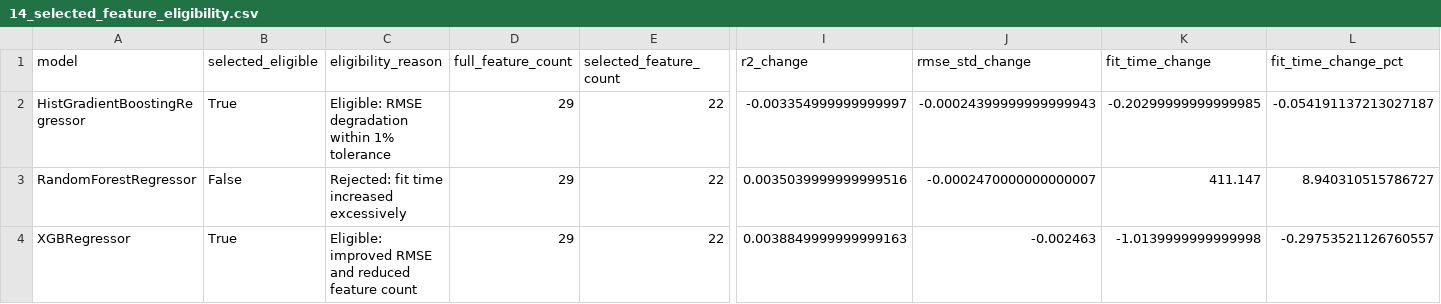
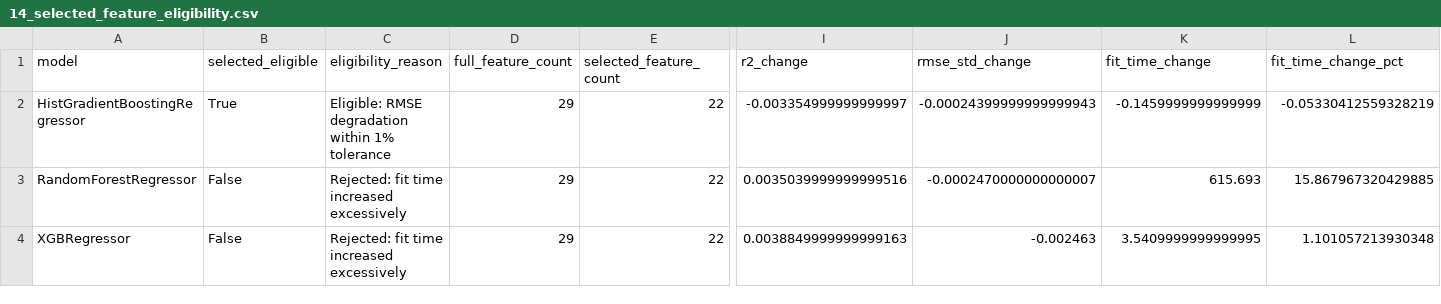
Before and after one commit to pamern/airbnb-analytics-platform, a CSV file: ml/outputs/price_modeling/csv/14_selected_feature_eligibility.csv, drawn as a sheet; only a part is shown, gaps mark what is left out; the diff names each change by its address in the sheet, - before the commit and + after, or states it on an @@ line.

```diff
--- a/ml/outputs/price_modeling/csv/14_selected_feature_eligibility.csv
+++ b/ml/outputs/price_modeling/csv/14_selected_feature_eligibility.csv
-K2 (fit_time_change): -0.20299999999999985
+K2 (fit_time_change): -0.1459999999999999
-L2 (fit_time_change_pct): -0.054191137213027187
+L2 (fit_time_change_pct): -0.05330412559328219
-K3 (fit_time_change): 411.147
+K3 (fit_time_change): 615.693
-L3 (fit_time_change_pct): 8.940310515786727
+L3 (fit_time_change_pct): 15.867967320429885
-B4 (selected_eligible): True
+B4 (selected_eligible): False
-C4 (eligibility_reason): Eligible: improved RMSE and reduced feature count
+C4 (eligibility_reason): Rejected: fit time increased excessively
-K4 (fit_time_change): -1.0139999999999998
+K4 (fit_time_change): 3.5409999999999995
-L4 (fit_time_change_pct): -0.29753521126760557
+L4 (fit_time_change_pct): 1.101057213930348
```
Also changed, not shown: ml/outputs/price_modeling/csv/03_baseline_cv_fold_results.csv, ml/outputs/price_modeling/csv/08_univariate_feature_summary.csv, 50 other files.
